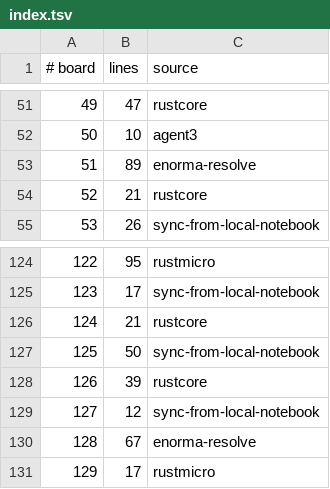
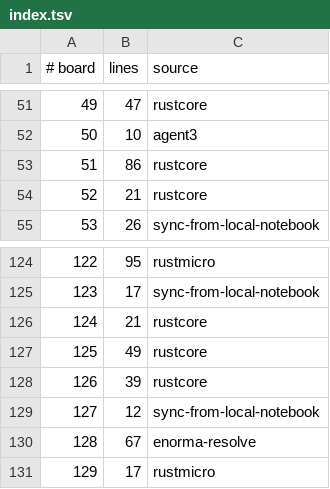
Before and after one commit to WarriorsSami/ccc-2026-nanofabricator, a TSV file: notebook/boards/4-enormous/index.tsv, drawn as a sheet; only a part is shown, gaps mark what is left out.

```diff
--- a/notebook/boards/4-enormous/index.tsv
+++ b/notebook/boards/4-enormous/index.tsv
@@ -52,3 +52,3 @@
 50	10	agent3
-51	89	enorma-resolve
+51	86	rustcore
 52	21	rustcore
@@ -126,3 +126,3 @@
 124	21	rustcore
-125	50	sync-from-local-notebook
+125	49	rustcore
 126	39	rustcore
```
Also changed, not shown: 2 other files.
